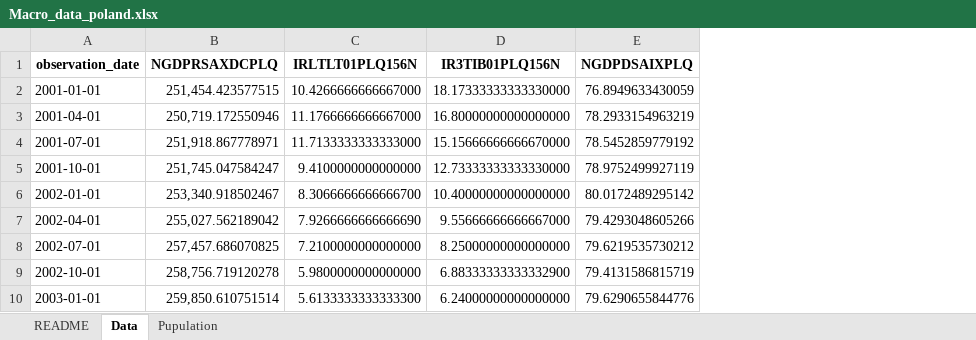
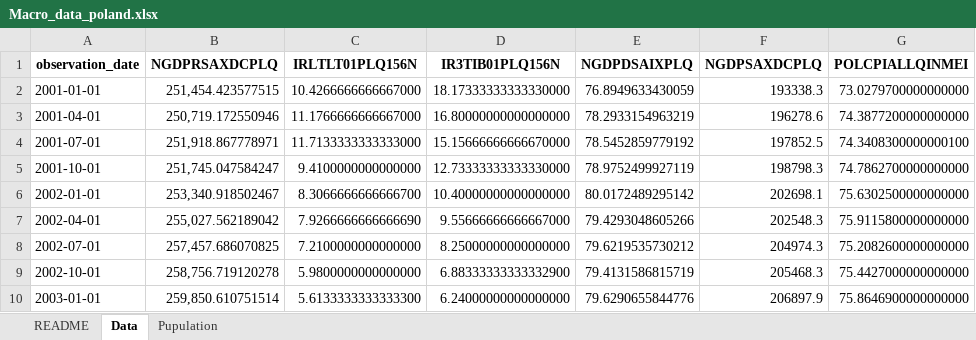
Before and after one commit to msz13/Goal-Based-Investing, an Excel workbook: FinancialPlanner/data/Macro_data_poland.xlsx, sheet Data, drawn as a sheet; only a part is shown; values as stored, in another font and other column widths than the file's, no borders; the diff names each change by its address in the sheet, - before the commit and + after, or states it on an @@ line.

```diff
--- a/FinancialPlanner/data/Macro_data_poland.xlsx (sheet Data)
+++ b/FinancialPlanner/data/Macro_data_poland.xlsx (sheet Data)
+column F (NGDPSAXDCPLQ), rows 2-10: 193338.3 | 196278.6 | 197852.5 | 198798.3 | 202698.1 | 202548.3 | 204974.3 | 205468.3 | 206897.9
+column G (POLCPIALLQINMEI), rows 2-10: 73.0279700000000000 | 74.3877200000000000 | 74.3408300000000100 | 74.7862700000000000 | 75.6302500000000000 | 75.9115800000000000 | 75.2082600000000000 | 75.4427000000000000 | 75.8646900000000000
```
Also changed, not shown: FinancialPlanner/data/usa_macro_data.xlsx, 2 other files.
